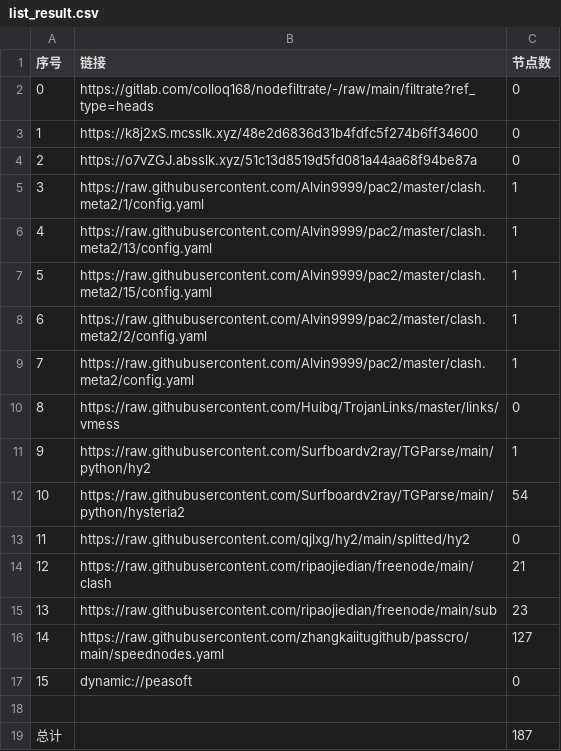
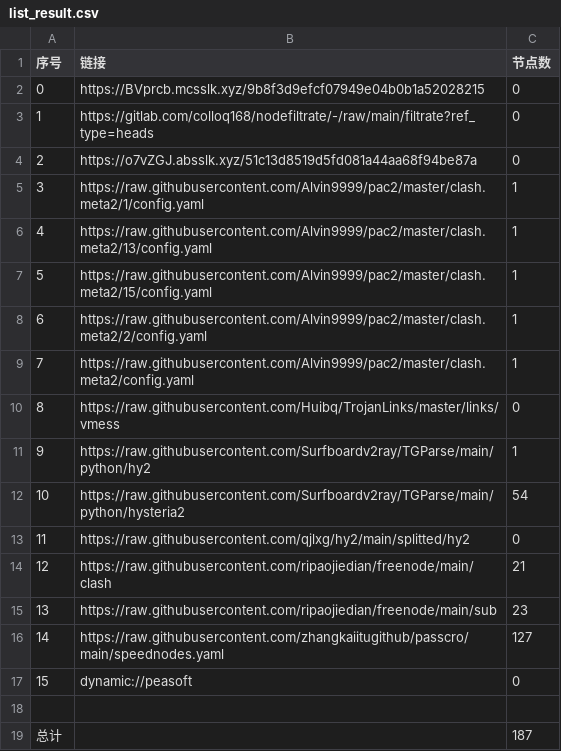
Before and after one commit to zmei19881989/AutoMergePublicNodes, a CSV file: list_result.csv, drawn as a sheet.

```diff
--- a/list_result.csv
+++ b/list_result.csv
@@ -1,4 +1,4 @@
 序号,链接,节点数
-0,https://gitlab.com/colloq168/nodefiltrate/-/raw/main/filtrate?ref_type=heads,0
-1,https://k8j2xS.mcsslk.xyz/48e2d6836d31b4fdfc5f274b6ff34600,0
+0,https://BVprcb.mcsslk.xyz/9b8f3d9efcf07949e04b0b1a52028215,0
+1,https://gitlab.com/colloq168/nodefiltrate/-/raw/main/filtrate?ref_type=heads,0
 2,https://o7vZGJ.absslk.xyz/51c13d8519d5fd081a44aa68f94be87a,0
```
Also changed, not shown: 5 other files.
